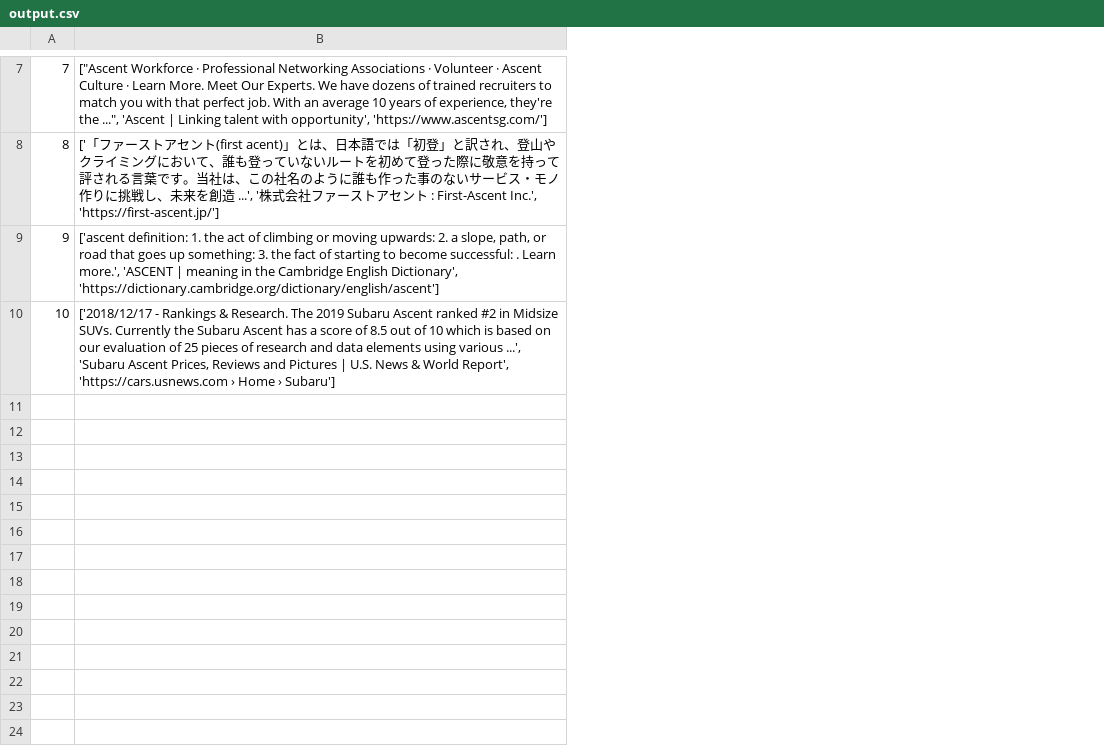
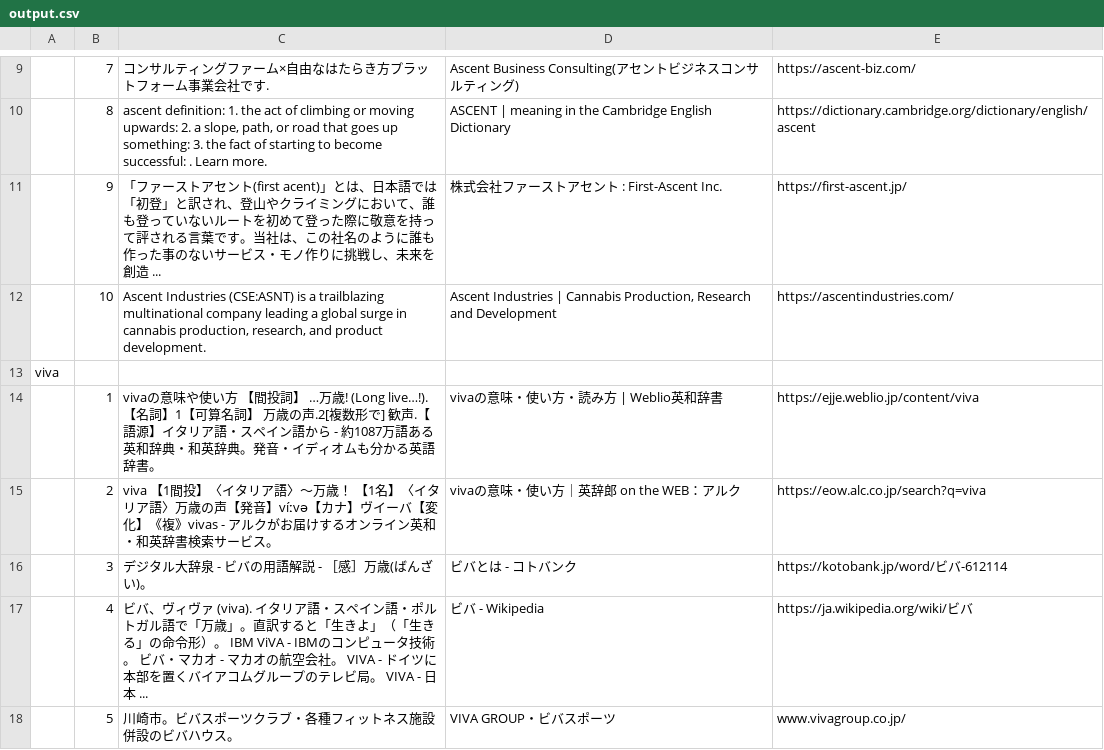
Before and after one commit to jgam1/serp, a CSV file: google/output.csv, drawn as a sheet; only a part is shown, gaps mark what is left out; removed rows and columns are numbered as before the commit, all else as after; the diff covers the shown part only; the diff names each change by its address in the sheet, - before the commit and + after, or states it on an @@ line.

```diff
--- a/google/output.csv
+++ b/google/output.csv
+column A, empty
-column B, rows 7-10: ["Ascent Workforce · Professional Networking Associations · Volunteer · Ascent Culture · Learn More. Meet Our Experts. We have dozens of trained recruiters to match you with that perfect job. With an average 10 years of experience, they're the ...", 'Ascent | Linking talent with opportunity', 'https://www.ascentsg.com/'] | ['「ファーストアセント(first acent)」とは、日本語では「初登」と訳され、登山やクライミングにおいて、誰も登っていないルートを初めて登った際に敬意を持って評される言葉です。当社は、この社名のように誰も作った事のないサービス・モノ作りに挑戦し、未来を創造 ...', '株式会社ファーストアセント : First-Ascent Inc.', 'https://first-ascent.jp/'] | ['ascent definition: 1. the act of climbing or moving upwards: 2. a slope, path, or road that goes up something: 3. the fact of starting to become successful: . Learn more.', 'ASCENT | meaning in the Cambridge English Dictionary', 'https://dictionary.cambridge.org/dictionary/english/ascent'] | ['2018/12/17 - Rankings & Research. The 2019 Subaru Ascent ranked #2 in Midsize SUVs. Currently the Subaru Ascent has a score of 8.5 out of 10 which is based on our evaluation of 25 pieces of research and data elements using various ...', 'Subaru Ascent Prices, Reviews and Pictures | U.S. News & World Report', 'https://cars.usnews.com › Home › Subaru']
+column C, rows 9-12: コンサルティングファーム×自由なはたらき方プラットフォーム事業会社です. | ascent definition: 1. the act of climbing or moving upwards: 2. a slope, path, or road that goes up something: 3. the fact of starting to become successful: . Learn more. | 「ファーストアセント(first acent)」とは、日本語では「初登」と訳され、登山やクライミングにおいて、誰も登っていないルートを初めて登った際に敬意を持って評される言葉です。当社は、この社名のように誰も作った事のないサービス・モノ作りに挑戦し、未来を創造 ... | Ascent Industries (CSE:ASNT) is a trailblazing multinational company leading a global surge in cannabis production, research, and product development.
+column D, rows 9-12: Ascent Business Consulting(アセントビジネスコンサルティング) | ASCENT | meaning in the Cambridge English Dictionary | 株式会社ファーストアセント : First-Ascent Inc. | Ascent Industries | Cannabis Production, Research and Development
+column E, rows 9-12: https://ascent-biz.com/ | https://dictionary.cambridge.org/dictionary/english/ascent | https://first-ascent.jp/ | https://ascentindustries.com/
+row 13: viva
+row 14:  | 1 | vivaの意味や使い方 【間投詞】 …万歳! (Long live…!).【名詞】1【可算名詞】 万歳の声.2[複数形で] 歓声.【語源】イタリア語・スペイン語から - 約1087万語ある英和辞典・和英辞典。発音・イディオムも分かる英語辞書。 | vivaの意味・使い方・読み方 | Weblio英和辞書 | https://ejje.weblio.jp/content/viva
+row 15:  | 2 | viva 【1間投】〈イタリア語〉～万歳！ 【1名】〈イタリア語〉万歳の声【発音】víːvə【カナ】ヴイーバ【変化】《複》vivas - アルクがお届けするオンライン英和・和英辞書検索サービス。 | vivaの意味・使い方｜英辞郎 on the WEB：アルク | https://eow.alc.co.jp/search?q=viva
+row 16:  | 3 | デジタル大辞泉 - ビバの用語解説 - ［感］万歳(ばんざい)。 | ビバとは - コトバンク | https://kotobank.jp/word/ビバ-612114
+row 17:  | 4 | ビバ、ヴィヴァ (viva). イタリア語・スペイン語・ポルトガル語で「万歳」。直訳すると「生きよ」（「生きる」の命令形）。 IBM ViVA - IBMのコンピュータ技術。 ビバ・マカオ - マカオの航空会社。 VIVA - ドイツに本部を置くバイアコムグループのテレビ局。 VIVA - 日本 ... | ビバ - Wikipedia | https://ja.wikipedia.org/wiki/ビバ
+row 18:  | 5 | 川崎市。ビバスポーツクラブ・各種フィットネス施設併設のビバハウス。 | VIVA GROUP・ビバスポーツ | www.vivagroup.co.jp/
```
Also changed, not shown: 7 added rows elsewhere in this file, 2 other files.
